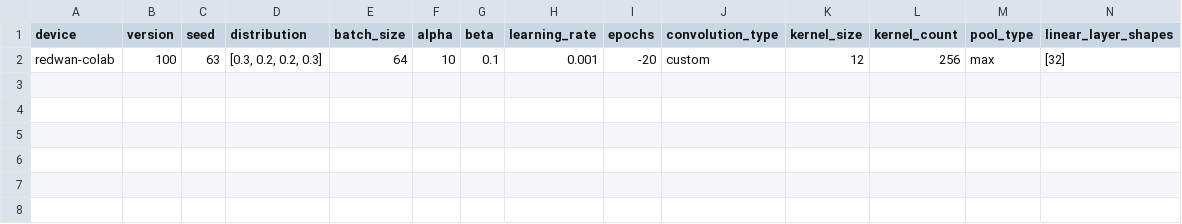
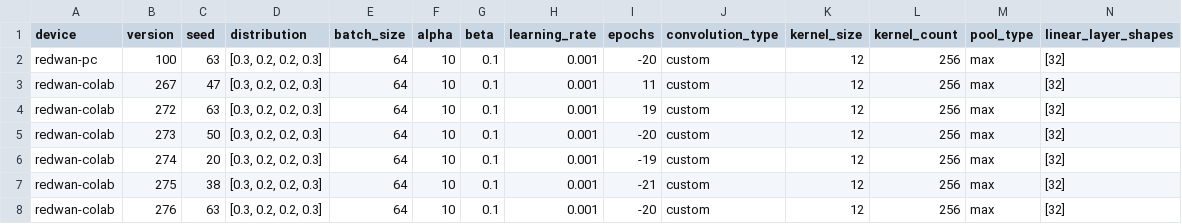
Before and after one commit to ARTushar/viral-TR, a CSV file: our-vTR/params_log/dataset1_dummy/results-06-06-2021.csv, drawn as a sheet; only a part is shown; rows hold the shown columns only; the diff names each change by its address in the sheet, - before the commit and + after, or states it on an @@ line.

```diff
--- a/our-vTR/params_log/dataset1_dummy/results-06-06-2021.csv
+++ b/our-vTR/params_log/dataset1_dummy/results-06-06-2021.csv
-A2 (device): redwan-colab
+A2 (device): redwan-pc
+row 3: redwan-colab | 267 | 47 | [0.3, 0.2, 0.2, 0.3] | 64 | 10 | 0.1 | 0.001 | 11 | custom | 12 | 256 | max | [32]
+row 4: redwan-colab | 272 | 63 | [0.3, 0.2, 0.2, 0.3] | 64 | 10 | 0.1 | 0.001 | 19 | custom | 12 | 256 | max | [32]
+row 5: redwan-colab | 273 | 50 | [0.3, 0.2, 0.2, 0.3] | 64 | 10 | 0.1 | 0.001 | -20 | custom | 12 | 256 | max | [32]
+row 6: redwan-colab | 274 | 20 | [0.3, 0.2, 0.2, 0.3] | 64 | 10 | 0.1 | 0.001 | -19 | custom | 12 | 256 | max | [32]
+row 7: redwan-colab | 275 | 38 | [0.3, 0.2, 0.2, 0.3] | 64 | 10 | 0.1 | 0.001 | -21 | custom | 12 | 256 | max | [32]
+row 8: redwan-colab | 276 | 63 | [0.3, 0.2, 0.2, 0.3] | 64 | 10 | 0.1 | 0.001 | -20 | custom | 12 | 256 | max | [32]
```
Also changed, not shown: 24 other files.
